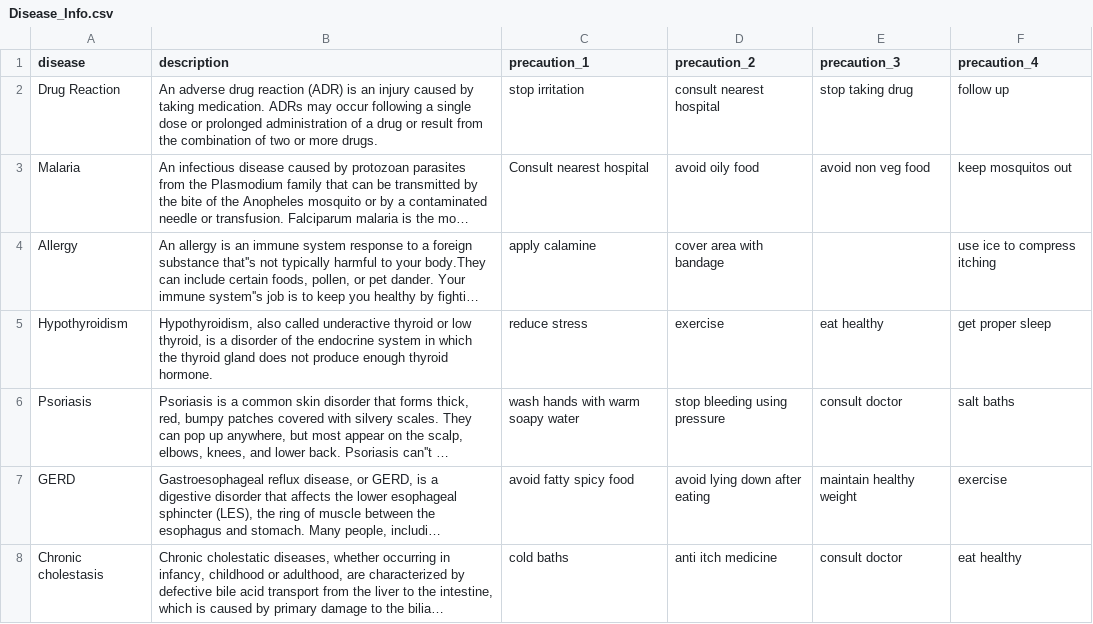
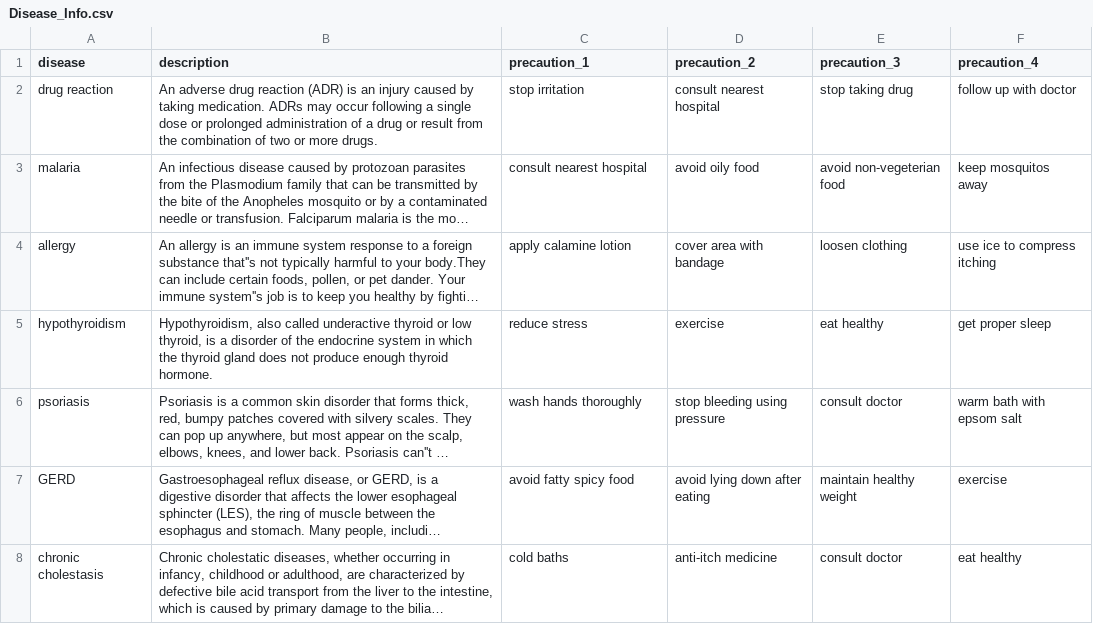
Before and after one commit to Ian-T-Dixon/Disease_Prediction, a CSV file: Info_page_test/static/js/Disease_Info.csv, drawn as a sheet; only a part is shown; long unchanged cells end in …; the diff covers the shown part only; the diff names each change by its address in the sheet, - before the commit and + after, or states it on an @@ line.

Commit message:
updating the disease information folder

```diff
--- a/Info_page_test/static/js/Disease_Info.csv
+++ b/Info_page_test/static/js/Disease_Info.csv
-A2 (disease): Drug Reaction
+A2 (disease): drug reaction
-F2 (precaution_4): follow up
+F2 (precaution_4): follow up with doctor
-A3 (disease): Malaria
+A3 (disease): malaria
-C3 (precaution_1): Consult nearest hospital
+C3 (precaution_1): consult nearest hospital
-E3 (precaution_3): avoid non veg food
+E3 (precaution_3): avoid non-vegeterian food
-F3 (precaution_4): keep mosquitos out
+F3 (precaution_4): keep mosquitos away
-A4 (disease): Allergy
+A4 (disease): allergy
-C4 (precaution_1): apply calamine
+C4 (precaution_1): apply calamine lotion
-E4 (precaution_3): (empty)
+E4 (precaution_3): loosen clothing
-A5 (disease): Hypothyroidism
+A5 (disease): hypothyroidism
-A6 (disease): Psoriasis
+A6 (disease): psoriasis
-C6 (precaution_1): wash hands with warm soapy water
+C6 (precaution_1): wash hands thoroughly
-F6 (precaution_4): salt baths
+F6 (precaution_4): warm bath with epsom salt
-A8 (disease): Chronic cholestasis
+A8 (disease): chronic cholestasis
-D8 (precaution_2): anti itch medicine
+D8 (precaution_2): anti-itch medicine
```
Also changed, not shown: 61 edited cells elsewhere in this file, 5 other files.
